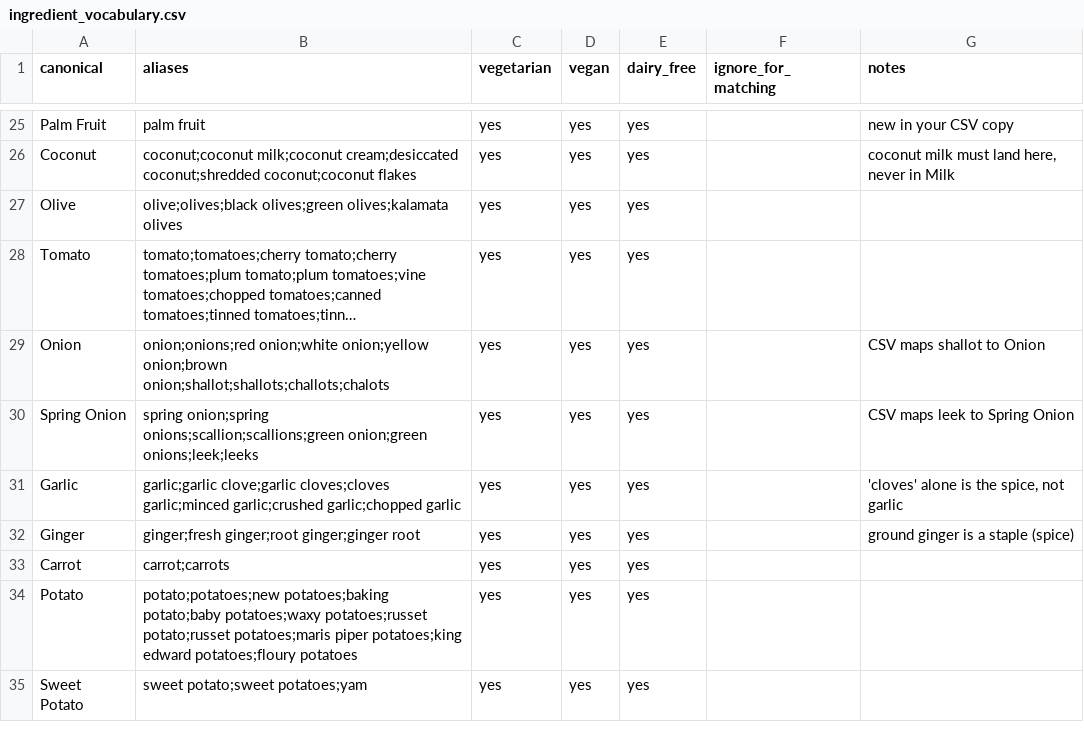
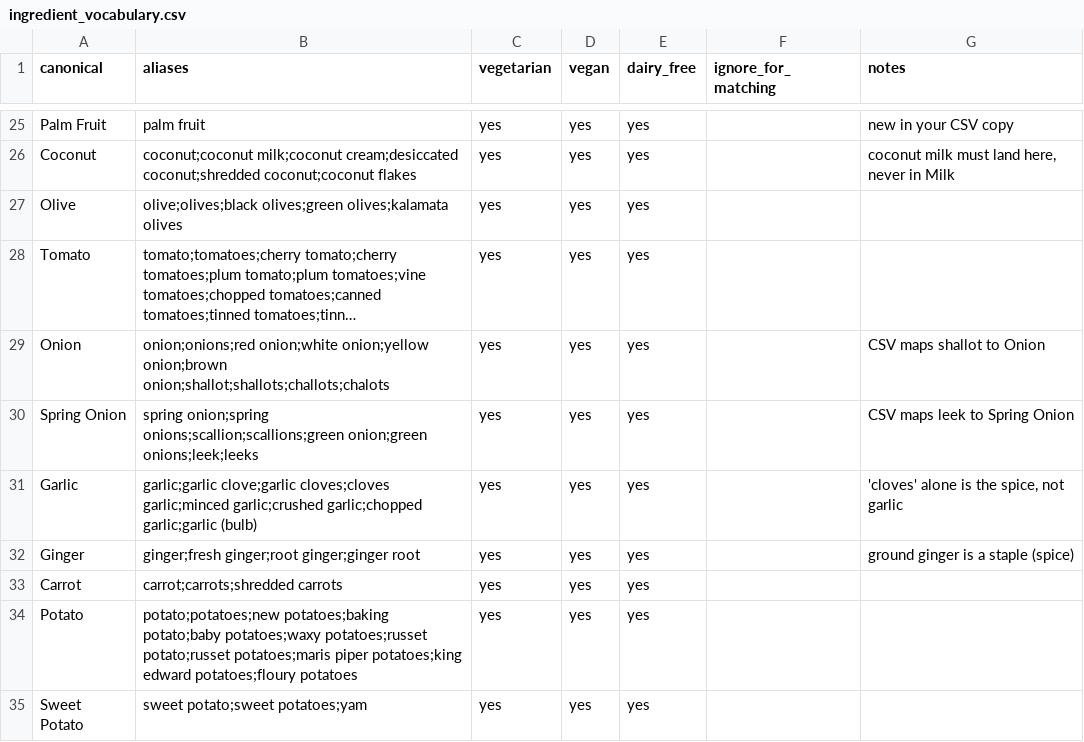
Before and after one commit to ArunSisarran/Capstone-Project, a CSV file: backend/app/data/ingredient_vocabulary.csv, drawn as a sheet; only a part is shown, gaps mark what is left out; long unchanged cells end in …; the diff covers the shown part only.

```diff
--- a/backend/app/data/ingredient_vocabulary.csv
+++ b/backend/app/data/ingredient_vocabulary.csv
@@ -30,5 +30,5 @@ Onion,onion;onions;red onion;white onion;yellow onion;brown onion;shallot;shallo
 Spring Onion,spring onion;spring onions;scallion;scallions;green onion;green onions;leek;leeks,yes,yes,yes,,CSV maps leek to Spring Onion
-Garlic,garlic;garlic clove;garlic cloves;cloves garlic;minced garlic;crushed garlic;chopped garlic,yes,yes,yes,,"'cloves' alone is the spice, not garlic"
+Garlic,garlic;garlic clove;garlic cloves;cloves garlic;minced garlic;crushed garlic;chopped garlic;garlic (bulb),yes,yes,yes,,"'cloves' alone is the spice, not garlic"
 Ginger,ginger;fresh ginger;root ginger;ginger root,yes,yes,yes,,ground ginger is a staple (spice)
-Carrot,carrot;carrots,yes,yes,yes,,
+Carrot,carrot;carrots;shredded carrots,yes,yes,yes,,
 Potato,potato;potatoes;new potatoes;baking potato;baby potatoes;waxy potatoes;russet potato;russet potatoes;maris piper potatoes;king edward potatoes;floury potatoes,yes,yes,yes,,
```
Also changed, not shown: 28 edited cells elsewhere in this file, 16 other files.
